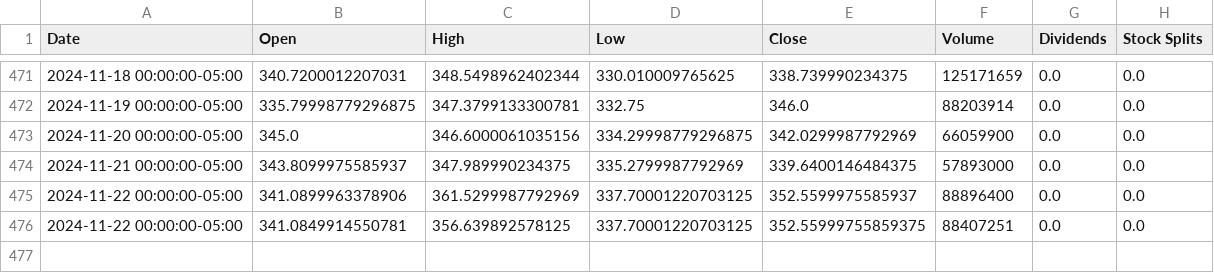
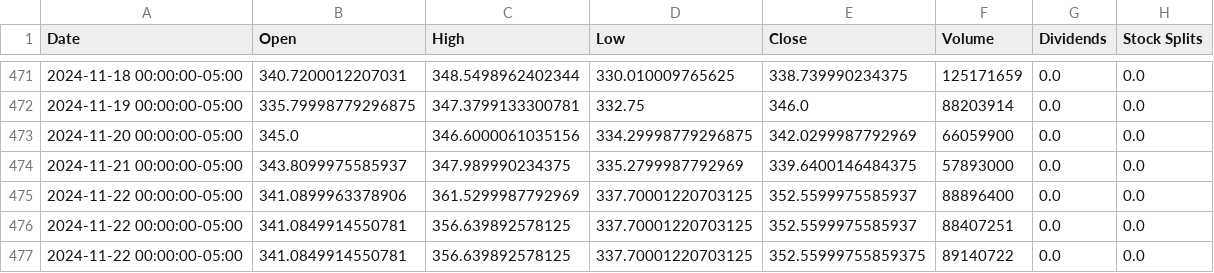
Before and after one commit to saisandeep97/StockForecastSentimentEndtoEnd, a CSV file: stock_data/TSLA.csv, drawn as a sheet; only a part is shown, gaps mark what is left out.

Commit message:
Update stock and news data

```diff
--- a/stock_data/TSLA.csv
+++ b/stock_data/TSLA.csv
@@ -475,2 +475,3 @@ Date,Open,High,Low,Close,Volume,Dividends,Stock Splits
 2024-11-22 00:00:00-05:00,341.0899963378906,361.5299987792969,337.70001220703125,352.5599975585937,88896400,0.0,0.0
-2024-11-22 00:00:00-05:00,341.0849914550781,356.639892578125,337.70001220703125,352.55999755859375,88407251,0.0,0.0
+2024-11-22 00:00:00-05:00,341.0849914550781,356.639892578125,337.70001220703125,352.5599975585937,88407251,0.0,0.0
+2024-11-22 00:00:00-05:00,341.0849914550781,356.639892578125,337.70001220703125,352.55999755859375,89140722,0.0,0.0
```
Also changed, not shown: stock_data/AAPL.csv, stock_data/AMZN.csv.
